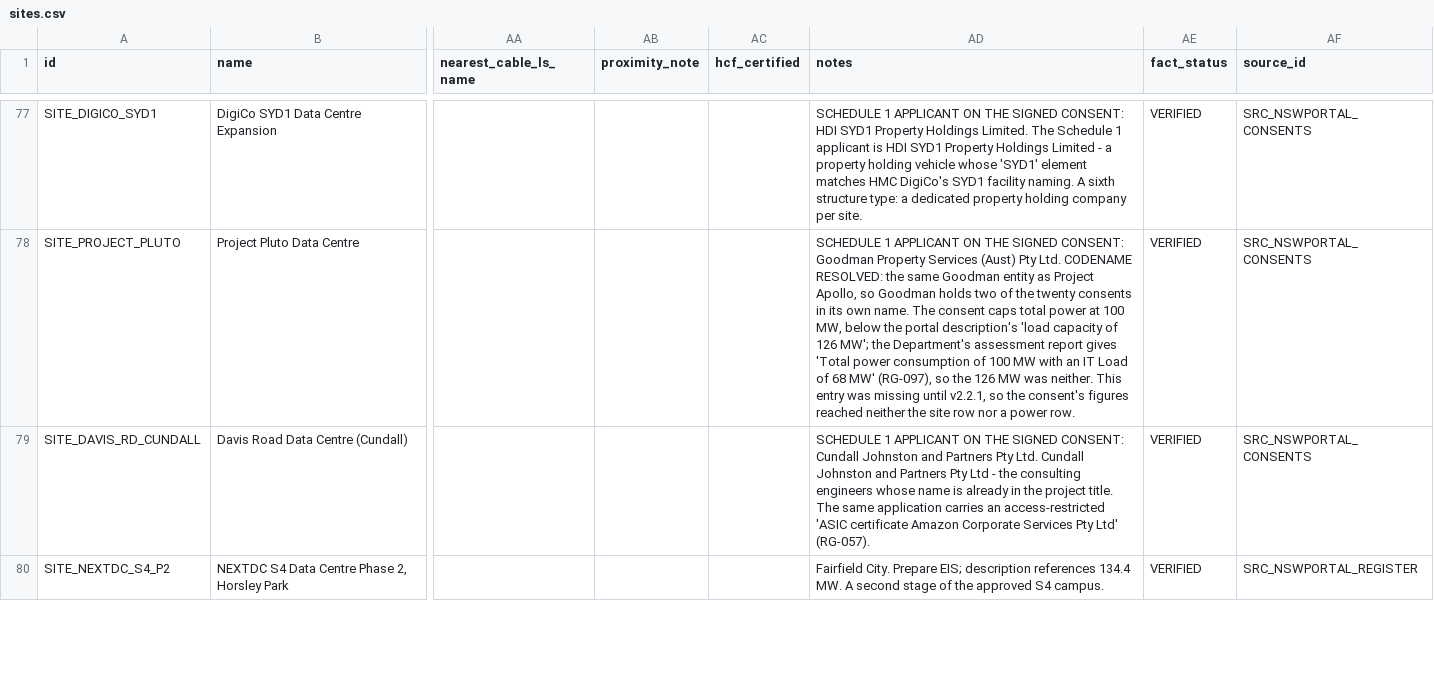
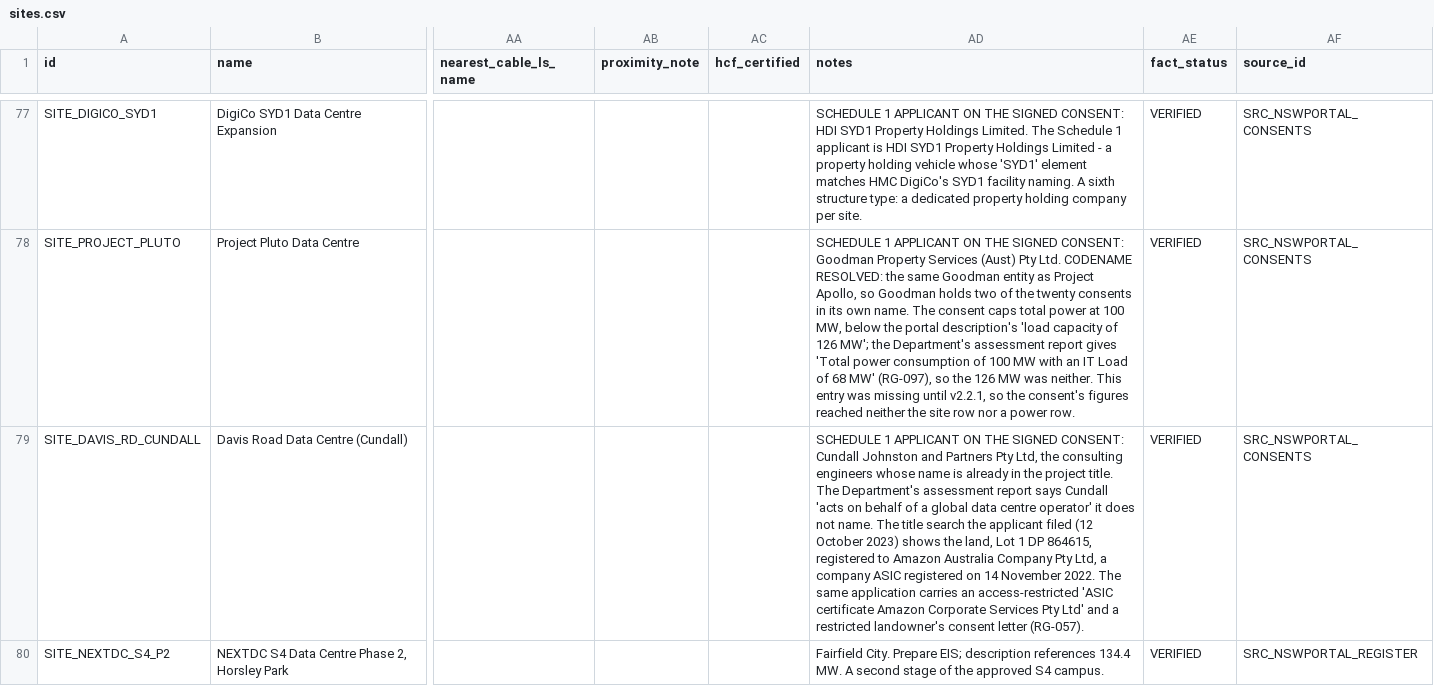
Before and after one commit to dhynesmnk-cyber/weneedtotalkaboutdatacentres, a CSV file: data-pipeline/exports/csv/sites.csv, drawn as a sheet; only a part is shown, gaps mark what is left out; the diff covers the shown part only; the diff names each change by its address in the sheet, - before the commit and + after, or states it on an @@ line.

```diff
--- a/data-pipeline/exports/csv/sites.csv
+++ b/data-pipeline/exports/csv/sites.csv
-AD79 (notes): …Partners Pty Ltd. Cundall Johnston and Partners Pty Ltd - the consulting engineers whose name is already in the project title. The same application carries an access-restricted 'ASIC certificate Amazon Corporate Services Pty Ltd' (RG-057).
+AD79 (notes): …Partners Pty Ltd, the consulting engineers whose name is already in the project title. The Department's assessment report says Cundall 'acts on behalf of a global data centre operator' it does not name. The title search the applicant filed (12 October 2023) shows the land, Lot 1 DP 864615, registered to Amazon Australia Company Pty Ltd, a company ASIC registered on 14 November 2022. The same application carries an access-restricted 'ASIC certificate Amazon Corporate Services Pty Ltd' and a restricted landowner's consent letter (RG-057).
```
Also changed, not shown: 4 edited cells elsewhere in this file, data-pipeline/exports/csv/entities.csv, data-pipeline/exports/csv/ingest_log.csv, 57 other files.
